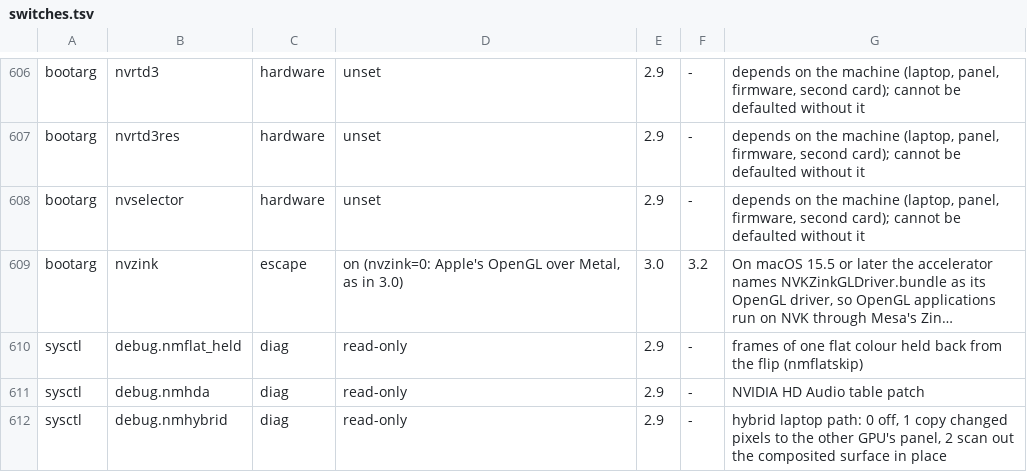
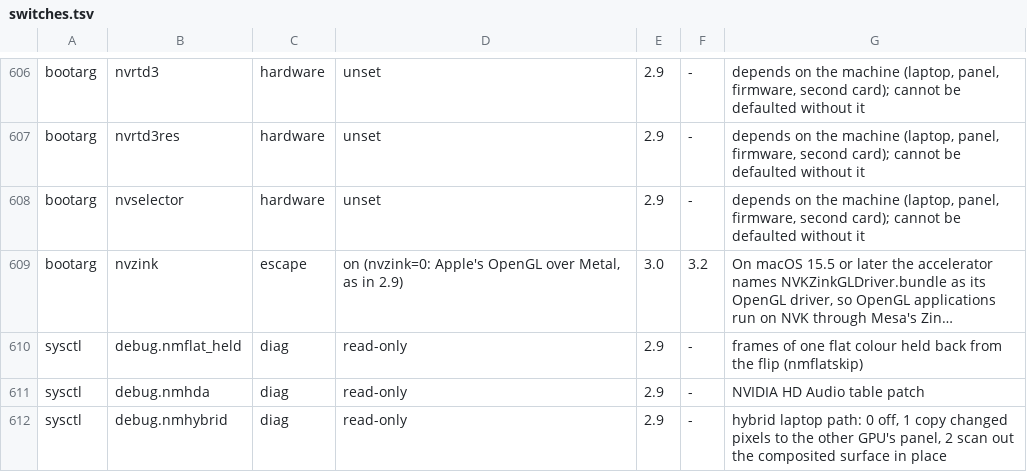
Before and after one commit to TheFormidable/nvidia-macos-driver, a TSV file: tools/switches.tsv, drawn as a sheet; only a part is shown, gaps mark what is left out; long unchanged cells end in …; the diff names each change by its address in the sheet, - before the commit and + after, or states it on an @@ line.

```diff
--- a/tools/switches.tsv
+++ b/tools/switches.tsv
-D609: …as in 3.0)
+D609: …as in 2.9)
```
Also changed, not shown: 5 other files.
